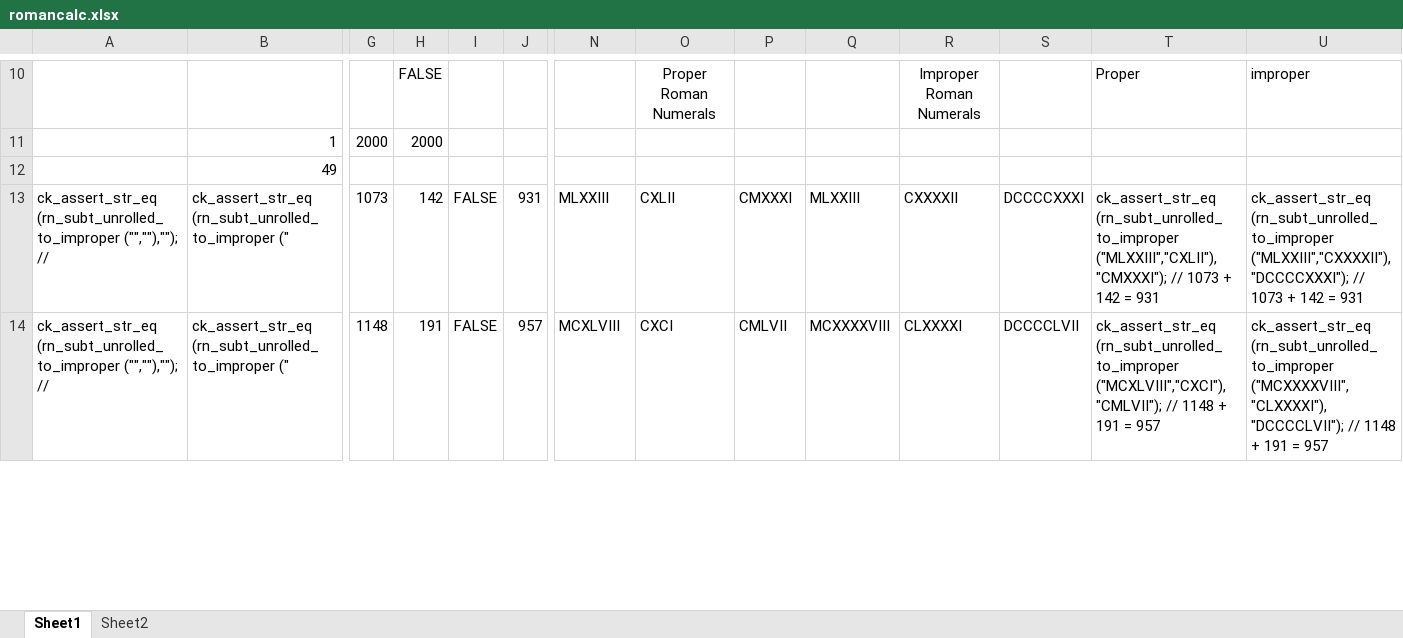
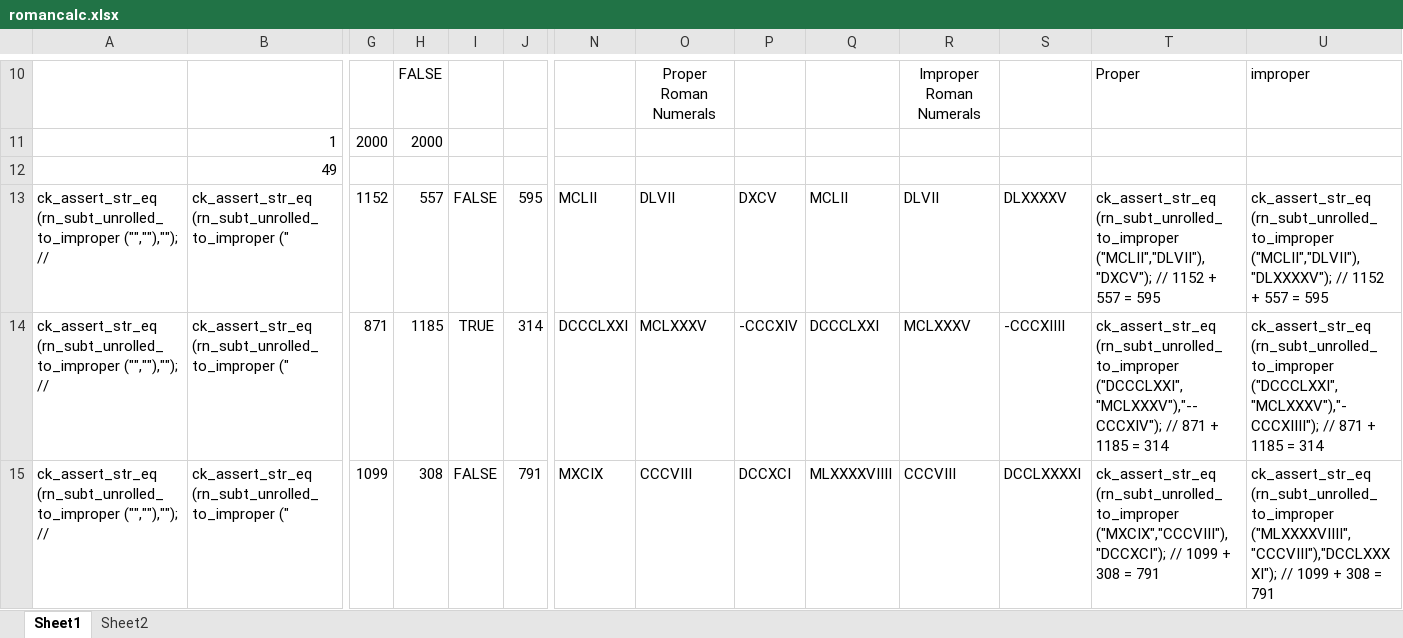
Before and after one commit to anonymokata/3E077469-D63C-4F70-98F2-C0C6C5742AD5, an Excel workbook: doc/romancalc.xlsx, sheet Sheet1, drawn as a sheet; only a part is shown, gaps mark what is left out; values as stored, in another font and other column widths than the file's, no borders; addresses are those after the commit; rows hold the shown columns only; the diff covers the shown part only; the diff names each change by its address in the sheet, - before the commit and + after, or states it on an @@ line.

```diff
--- a/doc/romancalc.xlsx (sheet Sheet1)
+++ b/doc/romancalc.xlsx (sheet Sheet1)
-G13: 1073
+G13: 1152
-H13: 142
+H13: 557
-J13: 931
+J13: 595
-N13: MLXXIII
+N13: MCLII
-O13: CXLII
+O13: DLVII
-P13: CMXXXI
+P13: DXCV
-Q13: MLXXIII
+Q13: MCLII
-R13: CXXXXII
+R13: DLVII
-S13: DCCCCXXXI
+S13: DLXXXXV
-T13: ck_assert_str_eq (rn_subt_unrolled_to_improper ("MLXXIII","CXLII"),"CMXXXI"); // 1073 + 142 = 931
+T13: ck_assert_str_eq (rn_subt_unrolled_to_improper ("MCLII","DLVII"),"DXCV"); // 1152 + 557 = 595
-U13: ck_assert_str_eq (rn_subt_unrolled_to_improper ("MLXXIII","CXXXXII"),"DCCCCXXXI"); // 1073 + 142 = 931
+U13: ck_assert_str_eq (rn_subt_unrolled_to_improper ("MCLII","DLVII"),"DLXXXXV"); // 1152 + 557 = 595
+row 14: ck_assert_str_eq (rn_subt_unrolled_to_improper ("",""),""); // | ck_assert_str_eq (rn_subt_unrolled_to_improper (" | 871 | 1185 | TRUE | 314 | DCCCLXXI | MCLXXXV | -CCCXIV | DCCCLXXI | MCLXXXV | -CCCXIIII | ck_assert_str_eq (rn_subt_unrolled_to_improper ("DCCCLXXI","MCLXXXV"),"--CCCXIV"); // 871 + 1185 = 314 | ck_assert_str_eq (rn_subt_unrolled_to_improper ("DCCCLXXI","MCLXXXV"),"-CCCXIIII"); // 871 + 1185 = 314
-G15: 1148
+G15: 1099
-H15: 191
+H15: 308
-J15: 957
+J15: 791
-N15: MCXLVIII
+N15: MXCIX
-O15: CXCI
+O15: CCCVIII
-P15: CMLVII
+P15: DCCXCI
-Q15: MCXXXXVIII
+Q15: MLXXXXVIIII
-R15: CLXXXXI
+R15: CCCVIII
-S15: DCCCCLVII
+S15: DCCLXXXXI
-T15: ck_assert_str_eq (rn_subt_unrolled_to_improper ("MCXLVIII","CXCI"),"CMLVII"); // 1148 + 191 = 957
+T15: ck_assert_str_eq (rn_subt_unrolled_to_improper ("MXCIX","CCCVIII"),"DCCXCI"); // 1099 + 308 = 791
-U15: ck_assert_str_eq (rn_subt_unrolled_to_improper ("MCXXXXVIII","CLXXXXI"),"DCCCCLVII"); // 1148 + 191 = 957
+U15: ck_assert_str_eq (rn_subt_unrolled_to_improper ("MLXXXXVIIII","CCCVIII"),"DCCLXXXXI"); // 1099 + 308 = 791
```
Also changed, not shown: 51 added rows, 52 removed rows and 399 edited cells elsewhere in this sheet, sheet Sheet2, formulas that keep their value, 4 other files.
